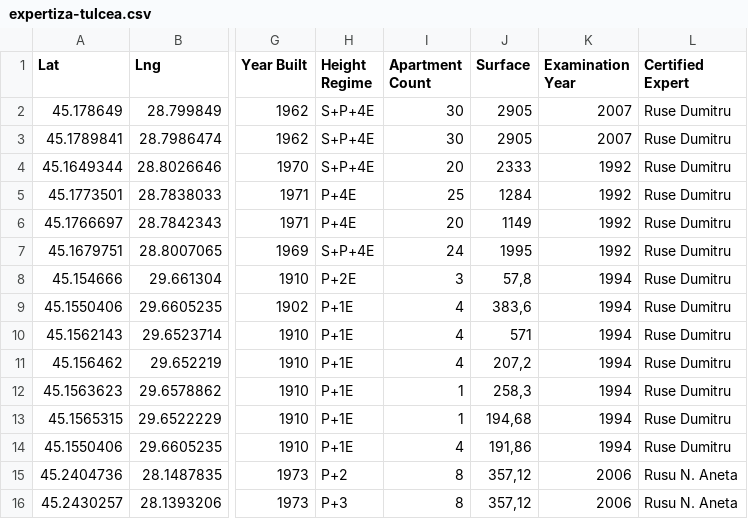
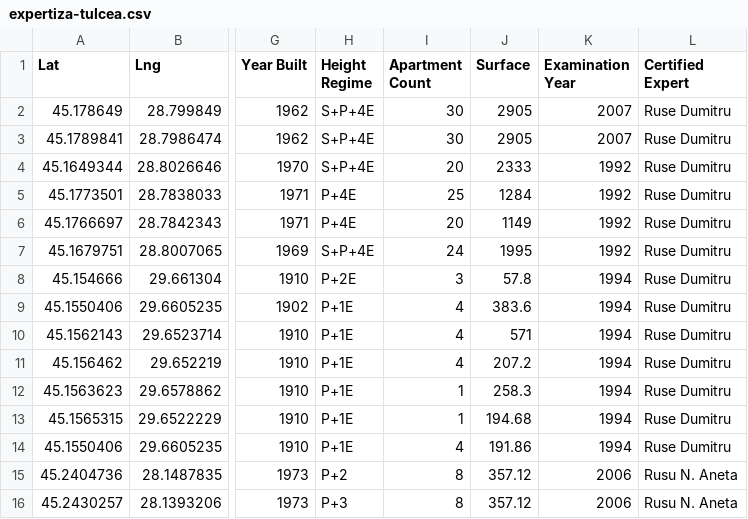
Before and after one commit to CreateJGN/Jane-Chat-project, a CSV file: data/expertiza-tulcea.csv, drawn as a sheet; only a part is shown, gaps mark what is left out; the diff names each change by its address in the sheet, - before the commit and + after, or states it on an @@ line.

Commit message:
Clean-up data and locale files (#760)
- clean-up the Tulcea CSV file
- clean-up and update the locales

```diff
--- a/data/expertiza-tulcea.csv
+++ b/data/expertiza-tulcea.csv
-J8 (Surface): 57,8
+J8 (Surface): 57.8
-J9 (Surface): 383,6
+J9 (Surface): 383.6
-J11 (Surface): 207,2
+J11 (Surface): 207.2
-J12 (Surface): 258,3
+J12 (Surface): 258.3
-J13 (Surface): 194,68
+J13 (Surface): 194.68
-J14 (Surface): 191,86
+J14 (Surface): 191.86
-J15:J16 (Surface): 357,12
+J15:J16 (Surface): 357.12
```
Also changed, not shown: 2 other files.
